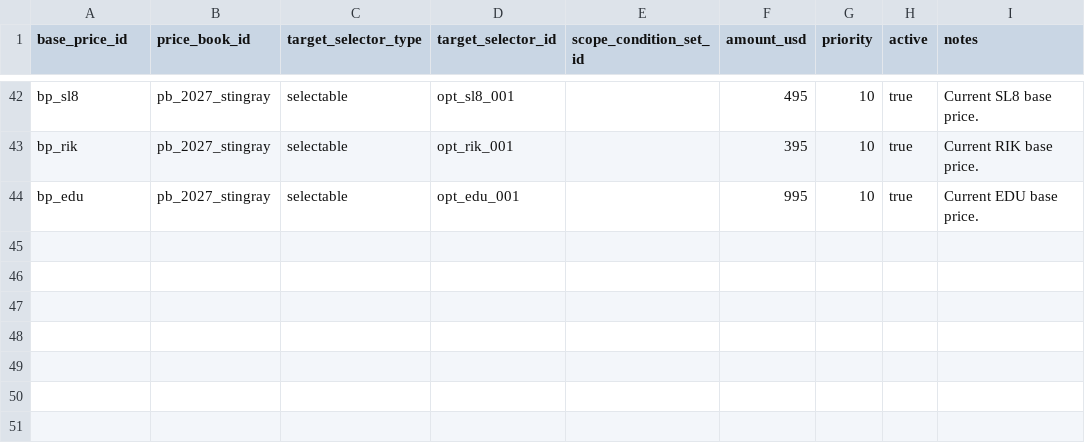
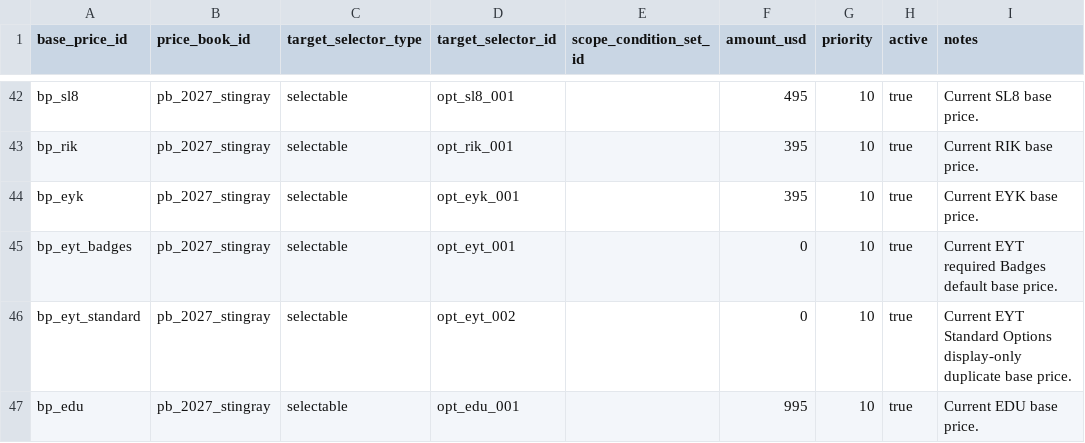
Before and after one commit to seanzmc/27vette, a CSV file: data/stingray/pricing/base_prices.csv, drawn as a sheet; only a part is shown, gaps mark what is left out; the diff names each change by its address in the sheet, - before the commit and + after, or states it on an @@ line.

```diff
--- a/data/stingray/pricing/base_prices.csv
+++ b/data/stingray/pricing/base_prices.csv
+row 44: bp_eyk | pb_2027_stingray | selectable | opt_eyk_001 |  | 395 | 10 | true | Current EYK base price.
+row 45: bp_eyt_badges | pb_2027_stingray | selectable | opt_eyt_001 |  | 0 | 10 | true | Current EYT required Badges default base price.
+row 46: bp_eyt_standard | pb_2027_stingray | selectable | opt_eyt_002 |  | 0 | 10 | true | Current EYT Standard Options display-only duplicate base price.
```
Also changed, not shown: data/stingray/catalog/selectables.csv, data/stingray/ui/selectable_display.csv, 8 other files.
